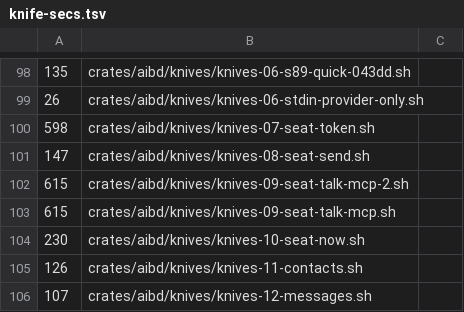
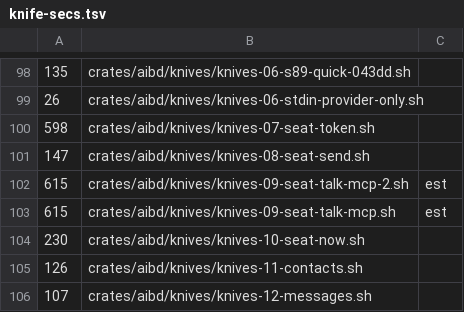
Before and after one commit to ez2app/ez2-aib, a TSV file: crates/aib-knife/knife-secs.tsv, drawn as a sheet; only a part is shown, gaps mark what is left out.

```diff
--- a/crates/aib-knife/knife-secs.tsv
+++ b/crates/aib-knife/knife-secs.tsv
@@ -101,4 +101,4 @@
 147	crates/aibd/knives/knives-08-seat-send.sh
-615	crates/aibd/knives/knives-09-seat-talk-mcp-2.sh
-615	crates/aibd/knives/knives-09-seat-talk-mcp.sh
+615	crates/aibd/knives/knives-09-seat-talk-mcp-2.sh	est
+615	crates/aibd/knives/knives-09-seat-talk-mcp.sh	est
 230	crates/aibd/knives/knives-10-seat-now.sh
```
